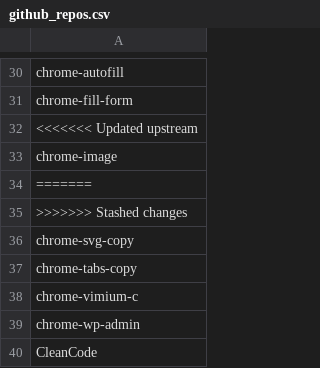
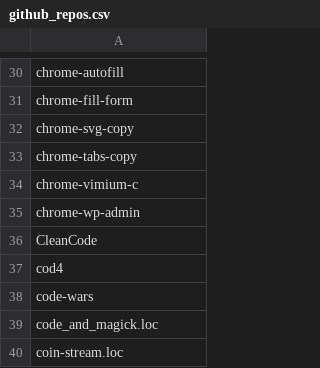
Before and after one commit to seriiserii825/py-bitbucket, a CSV file: github_repos.csv, drawn as a sheet; only a part is shown, gaps mark what is left out; the shorter side is filled out with more unchanged rows; the diff names each change by its address in the sheet, - before the commit and + after, or states it on an @@ line.

Commit message:
feat: new repo

```diff
--- a/github_repos.csv
+++ b/github_repos.csv
-row 32: <<<<<<< Updated upstream
-row 33: chrome-image
-row 34: =======
-row 35: >>>>>>> Stashed changes
```
Also changed, not shown: 3 other files.
